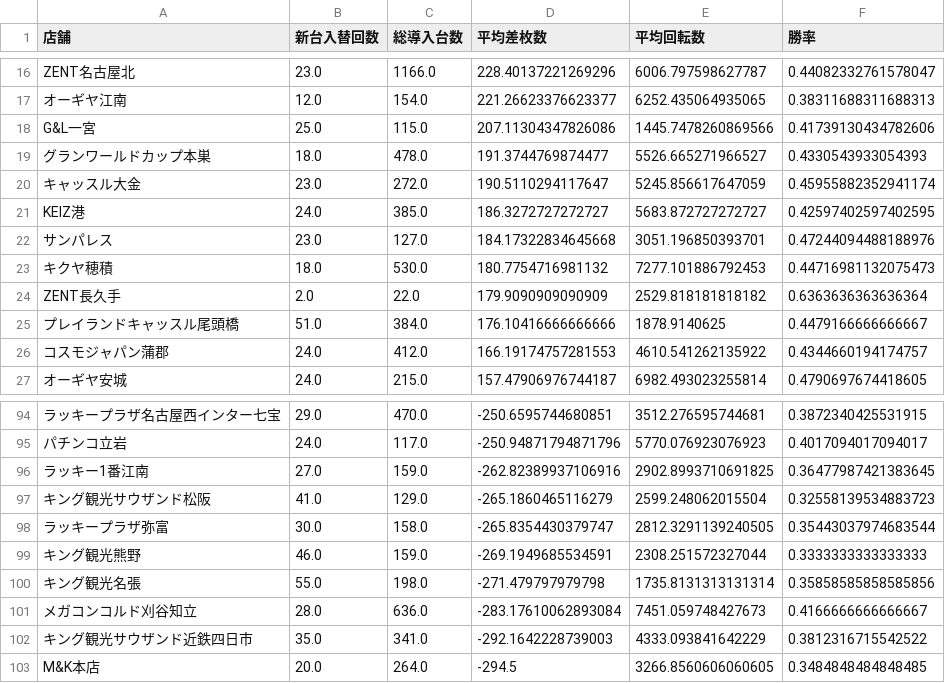
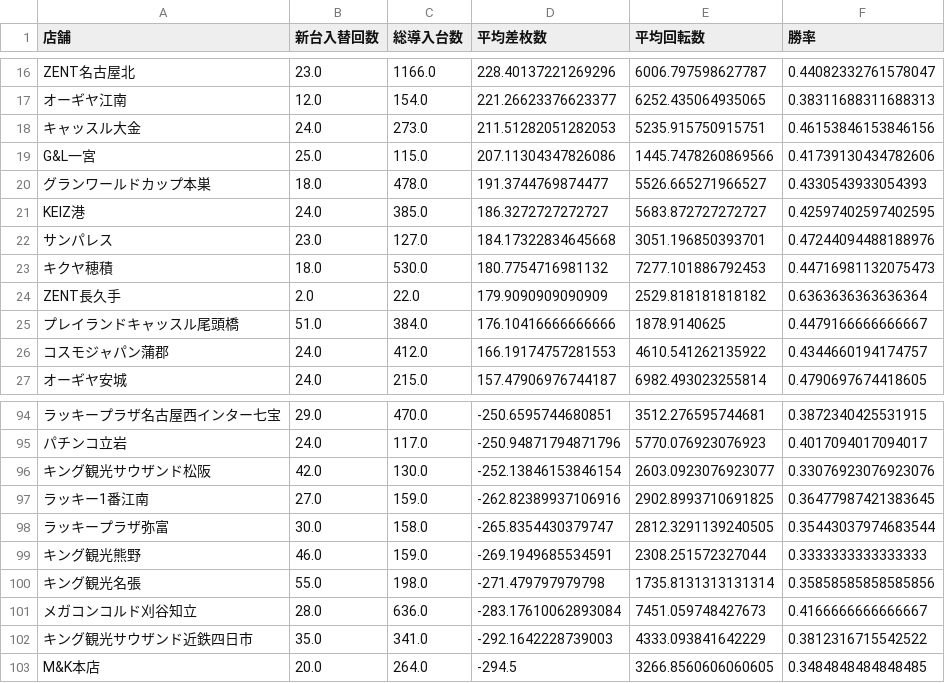
Before and after one commit to sak120308250908-ai/slotdata-dashboard, a CSV file: cross_new_machine_stats.csv, drawn as a sheet; only a part is shown, gaps mark what is left out; removed rows and columns are numbered as before the commit, all else as after; the diff names each change by its address in the sheet, - before the commit and + after, or states it on an @@ line.

Commit message:
Auto update cross stats 2026-03-31

```diff
--- a/cross_new_machine_stats.csv
+++ b/cross_new_machine_stats.csv
+row 18: キャッスル大金 | 24.0 | 273.0 | 211.51282051282053 | 5235.915750915751 | 0.46153846153846156
-row 20: キャッスル大金 | 23.0 | 272.0 | 190.5110294117647 | 5245.856617647059 | 0.45955882352941174
+row 96: キング観光サウザンド松阪 | 42.0 | 130.0 | -252.13846153846154 | 2603.0923076923077 | 0.33076923076923076
-row 97: キング観光サウザンド松阪 | 41.0 | 129.0 | -265.1860465116279 | 2599.248062015504 | 0.32558139534883723
```
Also changed, not shown: 3 other files.
